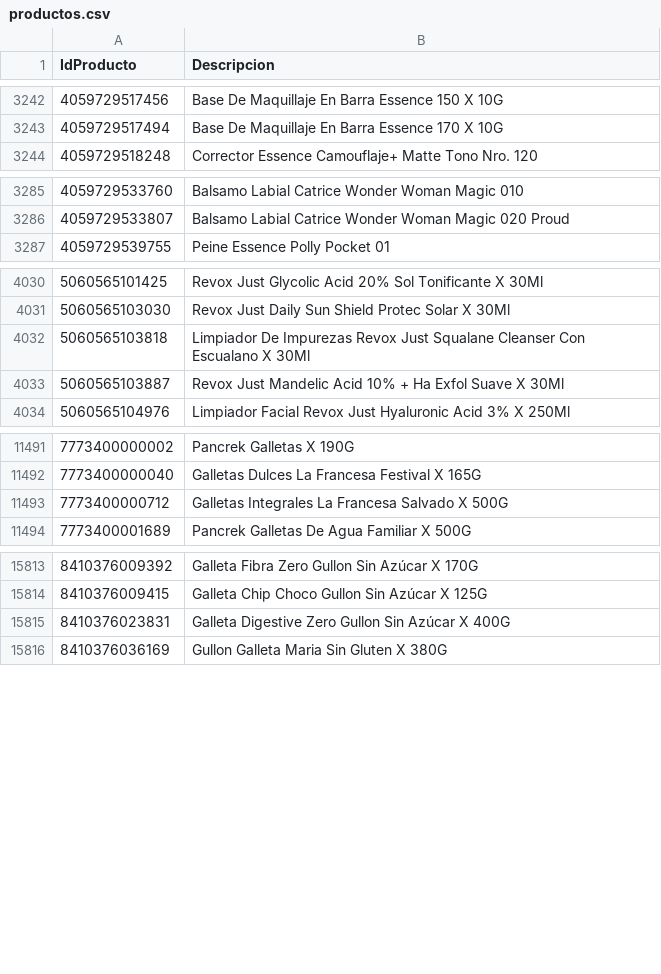
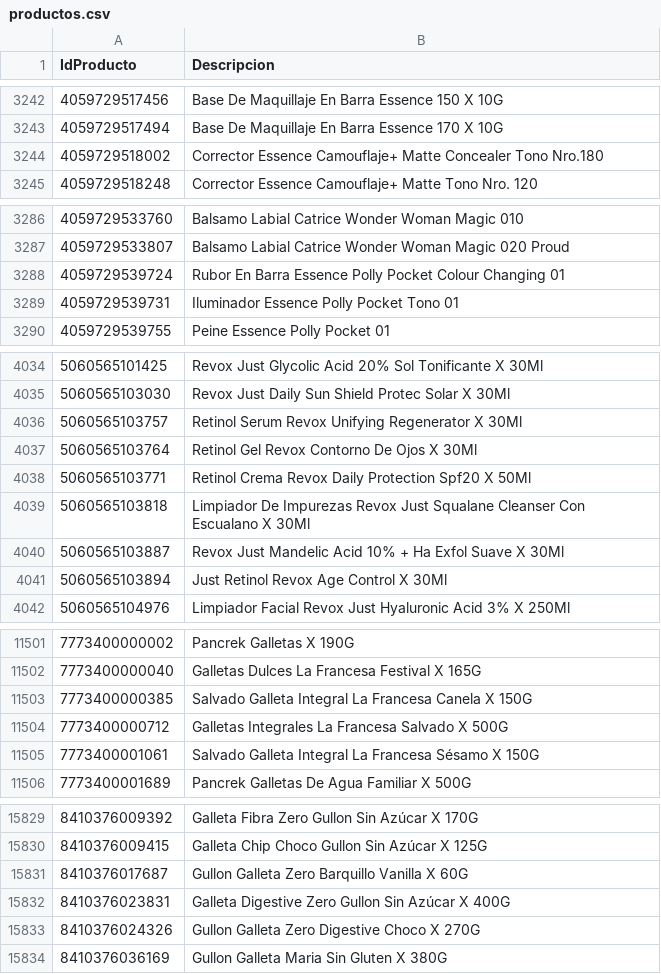
Before and after one commit to intikpo/precios-bolivia, a CSV file: data/raw/farmacorp/productos.csv, drawn as a sheet; only a part is shown, gaps mark what is left out; the diff covers the shown part only.

```diff
--- a/data/raw/farmacorp/productos.csv
+++ b/data/raw/farmacorp/productos.csv
@@ -3243,2 +3243,3 @@
 4059729517494,Base De Maquillaje En Barra Essence 170 X 10G
+4059729518002,Corrector Essence Camouflaje+ Matte Concealer Tono Nro.180
 4059729518248,Corrector Essence Camouflaje+ Matte Tono Nro. 120
@@ -3286,2 +3287,4 @@
 4059729533807,Balsamo Labial Catrice Wonder Woman Magic 020 Proud
+4059729539724,Rubor En Barra Essence Polly Pocket Colour Changing 01
+4059729539731,Iluminador Essence Polly Pocket Tono 01
 4059729539755,Peine Essence Polly Pocket 01
@@ -4031,4 +4035,8 @@
 5060565103030,Revox Just Daily Sun Shield Protec Solar X 30Ml
+5060565103757,Retinol Serum Revox Unifying Regenerator X 30Ml
+5060565103764,Retinol Gel Revox Contorno De Ojos X 30Ml
+5060565103771,Retinol Crema Revox Daily Protection Spf20 X 50Ml
 5060565103818,Limpiador De Impurezas Revox Just Squalane Cleanser Con Escualano X 30Ml
 5060565103887,Revox Just Mandelic Acid 10% + Ha Exfol Suave X 30Ml
+5060565103894,Just Retinol Revox Age Control X 30Ml
 5060565104976,Limpiador Facial Revox Just Hyaluronic Acid 3% X 250Ml
@@ -11492,3 +11502,5 @@
 7773400000040,Galletas Dulces La Francesa Festival X 165G
+7773400000385,Salvado Galleta Integral La Francesa Canela X 150G
 7773400000712,Galletas Integrales La Francesa Salvado X 500G
+7773400001061,Salvado Galleta Integral La Francesa Sésamo X 150G
 7773400001689,Pancrek Galletas De Agua Familiar X 500G
@@ -15814,3 +15830,5 @@
 8410376009415,Galleta Chip Choco Gullon Sin Azúcar X 125G
+8410376017687,Gullon Galleta Zero Barquillo Vanilla X 60G
 8410376023831,Galleta Digestive Zero Gullon Sin Azúcar X 400G
+8410376024326,Gullon Galleta Zero Digestive Choco X 270G
 8410376036169,Gullon Galleta Maria Sin Gluten X 380G
```
Also changed, not shown: 8 added rows elsewhere in this file, 1 other file.
